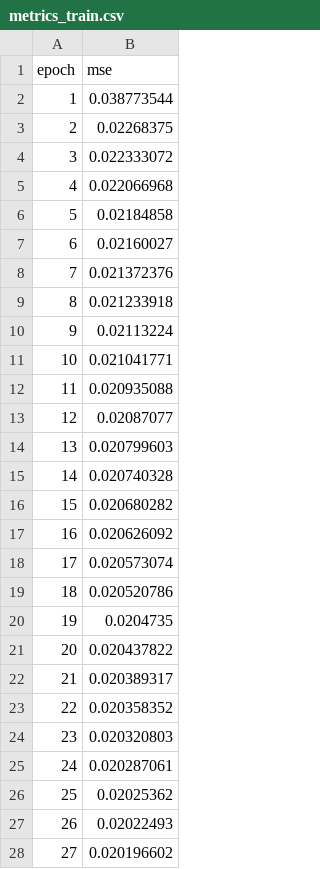
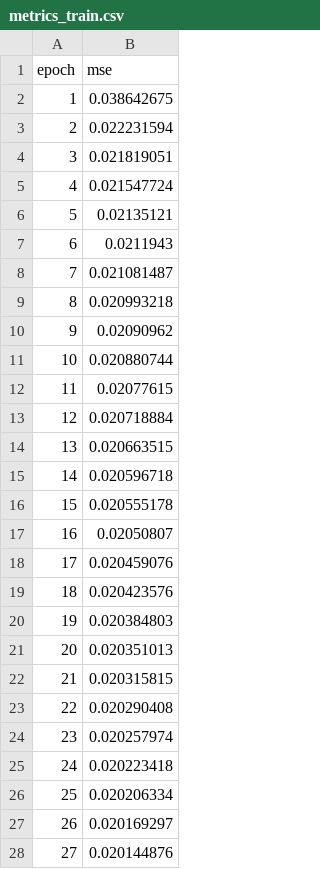
Before and after one commit to yg-hwang/recsys, a CSV file: data/model/fashion/regressor/metrics_train.csv, drawn as a sheet; only a part is shown; the diff covers the shown part only.

```diff
--- a/data/model/fashion/regressor/metrics_train.csv
+++ b/data/model/fashion/regressor/metrics_train.csv
@@ -1,28 +1,28 @@
 epoch,mse
-1,0.038773544
-2,0.02268375
-3,0.022333072
-4,0.022066968
-5,0.02184858
-6,0.02160027
-7,0.021372376
-8,0.021233918
-9,0.02113224
-10,0.021041771
-11,0.020935088
-12,0.02087077
-13,0.020799603
-14,0.020740328
-15,0.020680282
-16,0.020626092
-17,0.020573074
-18,0.020520786
-19,0.0204735
-20,0.020437822
-21,0.020389317
-22,0.020358352
-23,0.020320803
-24,0.020287061
-25,0.02025362
-26,0.02022493
-27,0.020196602
+1,0.038642675
+2,0.022231594
+3,0.021819051
+4,0.021547724
+5,0.02135121
+6,0.0211943
+7,0.021081487
+8,0.020993218
+9,0.02090962
+10,0.020880744
+11,0.02077615
+12,0.020718884
+13,0.020663515
+14,0.020596718
+15,0.020555178
+16,0.02050807
+17,0.020459076
+18,0.020423576
+19,0.020384803
+20,0.020351013
+21,0.020315815
+22,0.020290408
+23,0.020257974
+24,0.020223418
+25,0.020206334
+26,0.020169297
+27,0.020144876
```
Also changed, not shown: 3 edited cells elsewhere in this file, data/model/fashion/lightgcn/performance_metrics.csv, data/model/fashion/transformer/metrics_train.csv, 8 other files.
